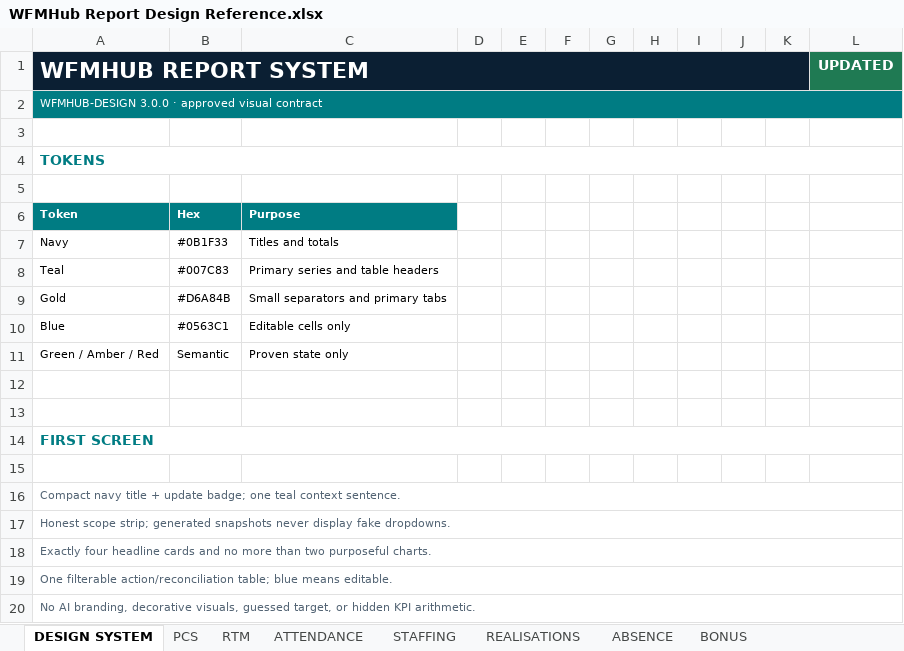
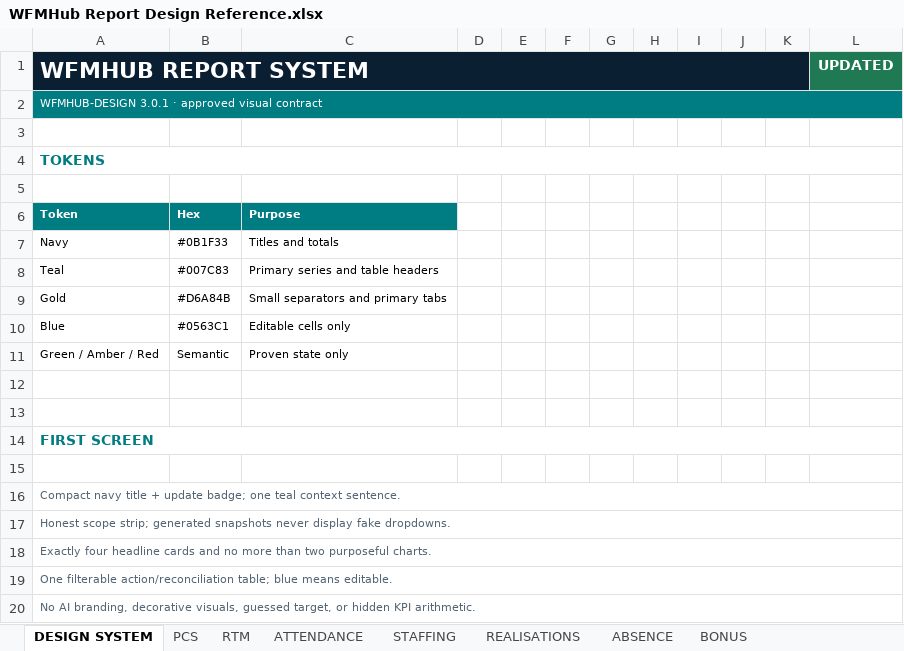
Before and after one commit to 44rive/WFMHub-Portable, an Excel workbook: docs/WFMHub Report Design Reference.xlsx, sheet DESIGN SYSTEM, drawn as a sheet; values as stored, in another font and other column widths than the file's, no borders; the diff names each change by its address in the sheet, - before the commit and + after, or states it on an @@ line.

```diff
--- a/docs/WFMHub Report Design Reference.xlsx (sheet DESIGN SYSTEM)
+++ b/docs/WFMHub Report Design Reference.xlsx (sheet DESIGN SYSTEM)
-A2 (WFMHUB REPORT SYSTEM): WFMHUB-DESIGN 3.0.0 · approved…
+A2 (WFMHUB REPORT SYSTEM): WFMHUB-DESIGN 3.0.1 · approved…
```
Also changed, not shown: 20 other files.
